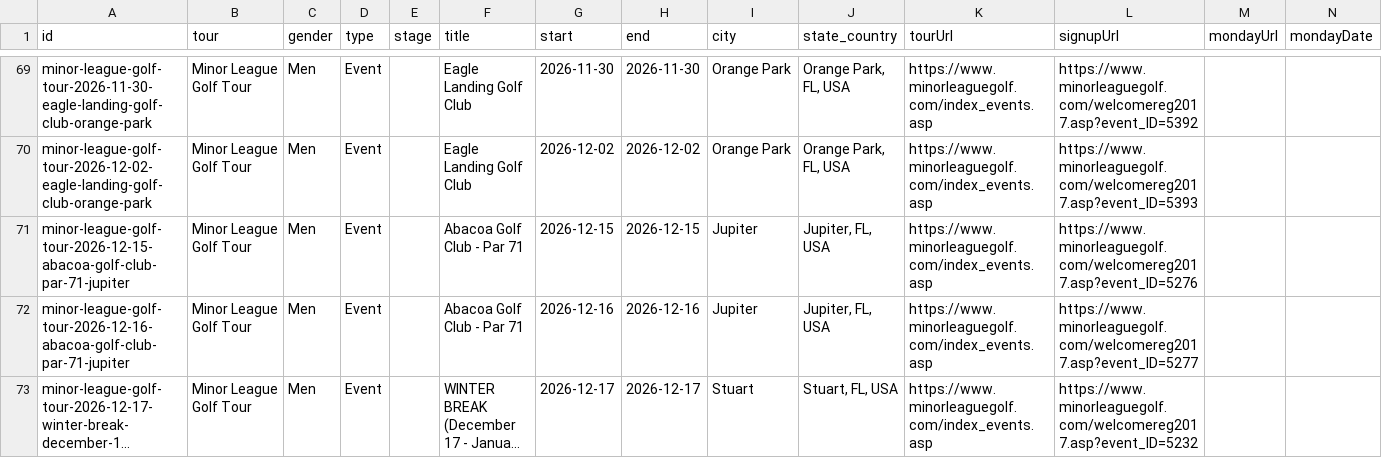
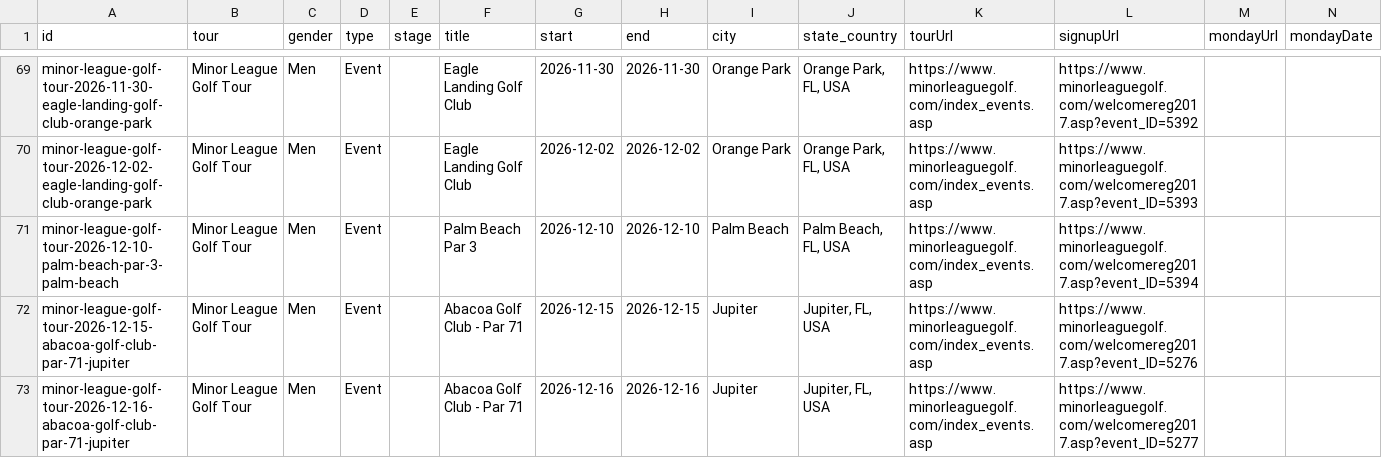
Before and after one commit to pbh007/propath-data, a CSV file: data/_incoming_mlgt_upcoming.csv, drawn as a sheet; only a part is shown, gaps mark what is left out; the shorter side is filled out with more unchanged rows; long unchanged cells end in ….

```diff
--- a/data/_incoming_mlgt_upcoming.csv
+++ b/data/_incoming_mlgt_upcoming.csv
@@ -70,2 +70,3 @@ minor-league-golf-tour-2026-11-30-eagle-landing-golf-club-orange-park,Minor Leag
 minor-league-golf-tour-2026-12-02-eagle-landing-golf-club-orange-park,Minor League Golf Tour,Men,Event,,Eagle Landing Golf Club,2026-12-02,2026-12-02,Orange Park,"Orange Park, FL, USA",https://www.minorleaguegolf.com/index_events.asp,https://www.minorleaguegolf.com/welcomereg2017.asp?event_ID=5393,,
+minor-league-golf-tour-2026-12-10-palm-beach-par-3-palm-beach,Minor League Golf Tour,Men,Event,,Palm Beach Par 3,2026-12-10,2026-12-10,Palm Beach,"Palm Beach, FL, USA",https://www.minorleaguegolf.com/index_events.asp,https://www.minorleaguegolf.com/welcomereg2017.asp?event_ID=5394,,
 minor-league-golf-tour-2026-12-15-abacoa-golf-club-par-71-jupiter,Minor League Golf Tour,Men,Event,,Abacoa Golf Club - Par 71,2026-12-15,2026-12-15,Jupiter,"Jupiter, FL, USA",https://www.minorleaguegolf.com/index_events.asp,https://www.minorleaguegolf.com/welcomereg2017.asp?event_ID=5276,,
```
Also changed, not shown: data/ProPath-MiniTour2026-MasterEvents.csv, data/_incoming_gpro.csv.
